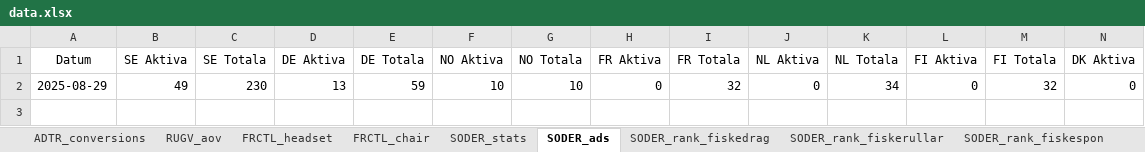
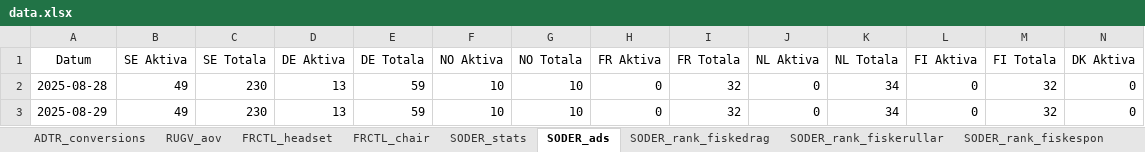
Before and after one commit to loplip/kodning, an Excel workbook: data/data.xlsx, sheet SODER_ads, drawn as a sheet; only a part is shown; values as stored, in another font and other column widths than the file's, no borders; rows hold the shown columns only; the diff names each change by its address in the sheet, - before the commit and + after, or states it on an @@ line.

```diff
--- a/data/data.xlsx (sheet SODER_ads)
+++ b/data/data.xlsx (sheet SODER_ads)
+row 2: 2025-08-28 | 49 | 230 | 13 | 59 | 10 | 10 | 0 | 32 | 0 | 34 | 0 | 32 | 0
```
Also changed, not shown: data/data_epc_all.xlsx, data/data_epc_finance.xlsx, 26 other files.
